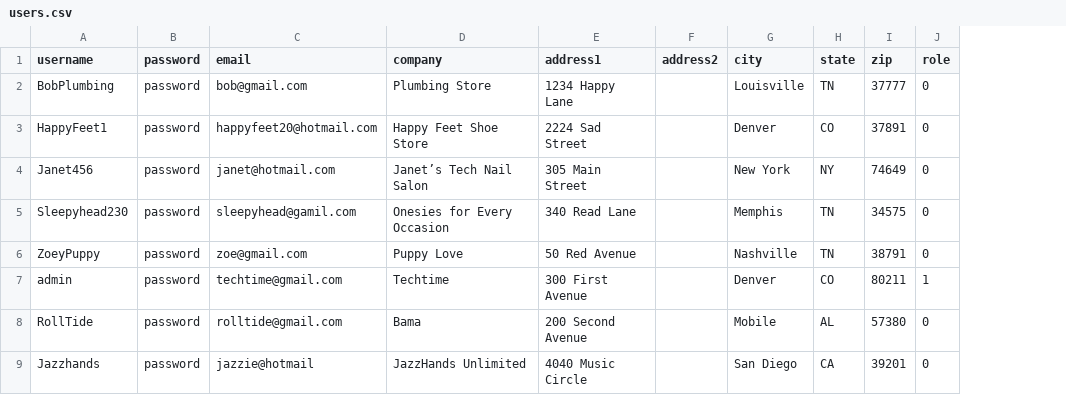
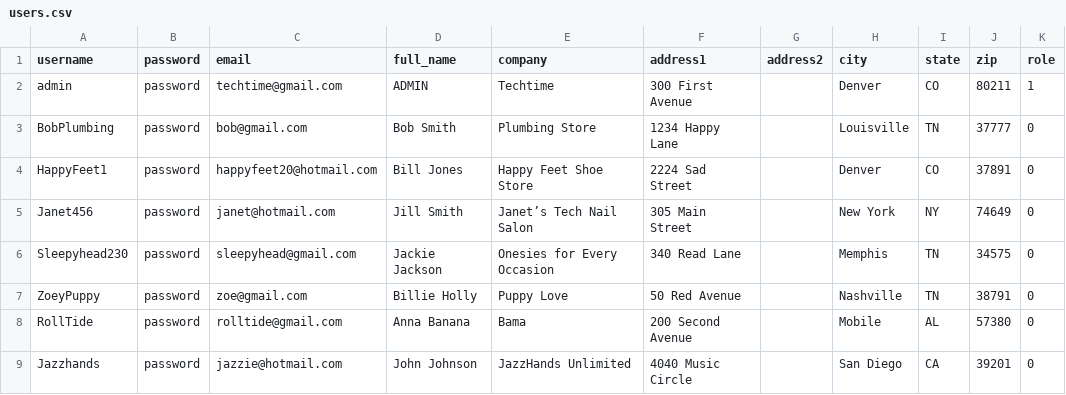
Before and after one commit to BLaurenB/techtime, a CSV file: data/users.csv, drawn as a sheet; addresses are those after the commit; the diff names each change by its address in the sheet, - before the commit and + after, or states it on an @@ line.

Commit message:
broke and fixed more tests having to do with role and full_name for users

```diff
--- a/data/users.csv
+++ b/data/users.csv
+column D (full_name), rows 3-9: Bob Smith | Bill Jones | Jill Smith | Jackie Jackson | Billie Holly | Anna Banana | John Johnson
@@ row 7 moved to row 2: admin @@
-C6 (email): sleepyhead@gamil.com
+C6 (email): sleepyhead@gmail.com
-C9 (email): jazzie@hotmail
+C9 (email): jazzie@hotmail.com
```
Also changed, not shown: 9 other files.
